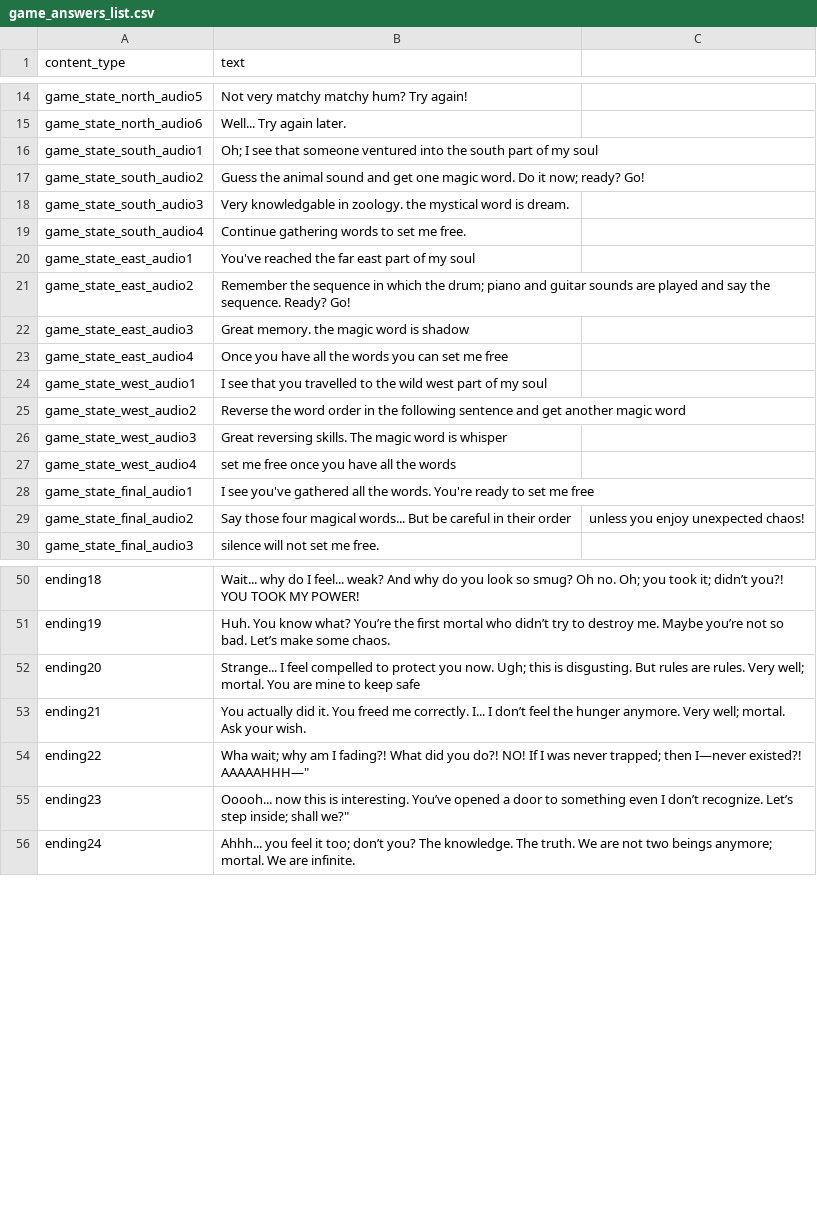
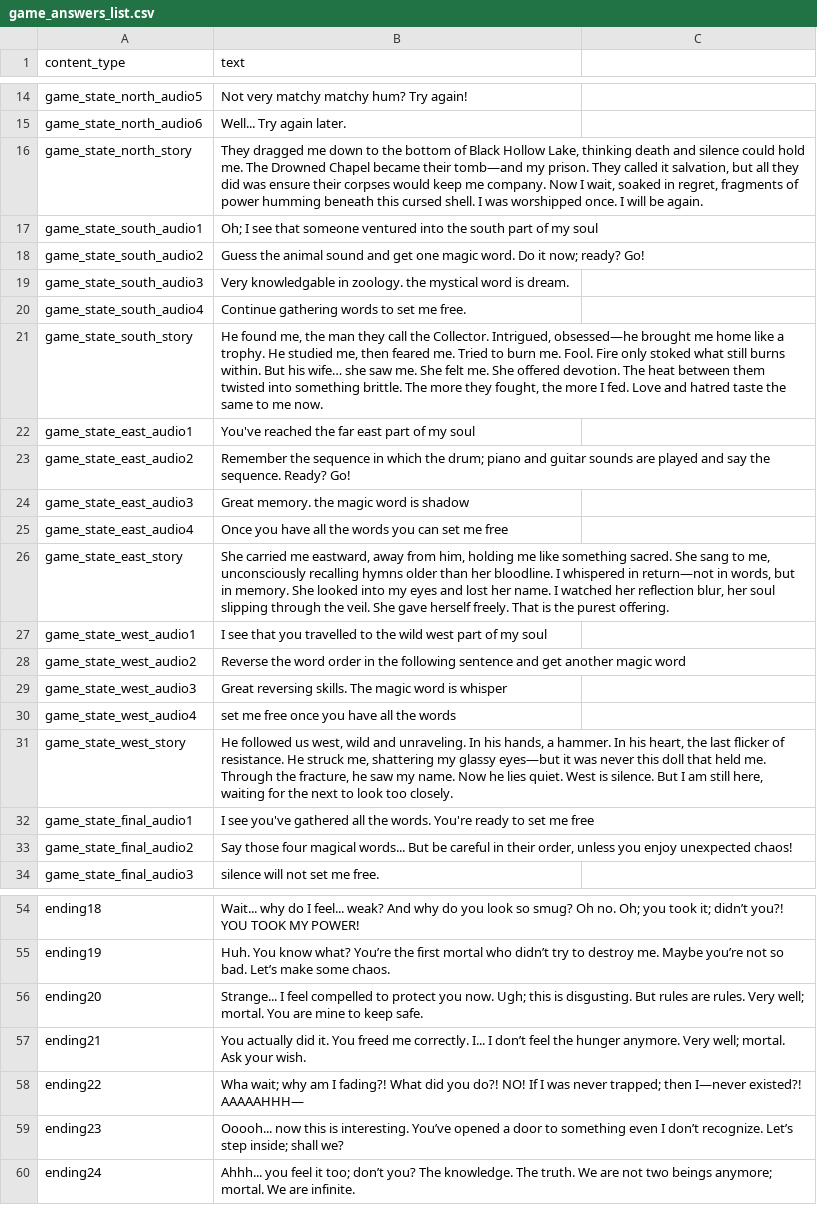
Before and after one commit to Elquintas/conversational_teddy, a CSV file: tts-gen/robot/game_answers_list.csv, drawn as a sheet; only a part is shown, gaps mark what is left out; the diff covers the shown part only.

```diff
--- a/tts-gen/robot/game_answers_list.csv
+++ b/tts-gen/robot/game_answers_list.csv
@@ -15,0 +16 @@ game_state_north_audio6,Well... Try again later.
+game_state_north_story,"They dragged me down to the bottom of Black Hollow Lake, thinking death and silence could hold me. The Drowned Chapel became their tomb—and my prison. They called it salvation, but all they did was ensure their corpses would keep me company. Now I wait, soaked in regret, fragments of power humming beneath this cursed shell. I was worshipped once. I will be again."
@@ -19,0 +21 @@ game_state_south_audio4,Continue gathering words to set me free.
+game_state_south_story,"He found me, the man they call the Collector. Intrigued, obsessed—he brought me home like a trophy. He studied me, then feared me. Tried to burn me. Fool. Fire only stoked what still burns within. But his wife… she saw me. She felt me. She offered devotion. The heat between them twisted into something brittle. The more they fought, the more I fed. Love and hatred taste the same to me now."
@@ -23,0 +26 @@ game_state_east_audio4,Once you have all the words you can set me free
+game_state_east_story,"She carried me eastward, away from him, holding me like something sacred. She sang to me, unconsciously recalling hymns older than her bloodline. I whispered in return—not in words, but in memory. She looked into my eyes and lost her name. I watched her reflection blur, her soul slipping through the veil. She gave herself freely. That is the purest offering."
@@ -27,0 +31 @@ game_state_west_audio4,set me free once you have all the words
+game_state_west_story,"He followed us west, wild and unraveling. In his hands, a hammer. In his heart, the last flicker of resistance. He struck me, shattering my glassy eyes—but it was never this doll that held me. Through the fracture, he saw my name. Now he lies quiet. West is silence. But I am still here, waiting for the next to look too closely."
@@ -29 +33 @@ game_state_final_audio1,I see you've gathered all the words. You're ready to set
-game_state_final_audio2,Say those four magical words... But be careful in their order, unless you enjoy unexpected chaos!
+game_state_final_audio2,"Say those four magical words... But be careful in their order, unless you enjoy unexpected chaos!"
@@ -52 +56 @@ ending19,Huh. You know what? You’re the first mortal who didn’t try to destr
-ending20,Strange... I feel compelled to protect you now. Ugh; this is disgusting. But rules are rules. Very well; mortal. You are mine to keep safe
+ending20,"Strange... I feel compelled to protect you now. Ugh; this is disgusting. But rules are rules. Very well; mortal. You are mine to keep safe."
@@ -54,2 +58,2 @@ ending21,You actually did it. You freed me correctly. I... I don’t feel the hu
-ending22,Wha wait; why am I fading?! What did you do?! NO! If I was never trapped; then I—never existed?! AAAAAHHH—"
-ending23,Ooooh... now this is interesting. You’ve opened a door to something even I don’t recognize. Let’s step inside; shall we?"
+ending22,"Wha wait; why am I fading?! What did you do?! NO! If I was never trapped; then I—never existed?! AAAAAHHH—"
+ending23,"Ooooh... now this is interesting. You’ve opened a door to something even I don’t recognize. Let’s step inside; shall we?"
```
Also changed, not shown: 1 edited cell elsewhere in this file, tts-gen/robot/story_list.csv, 2 other files.
